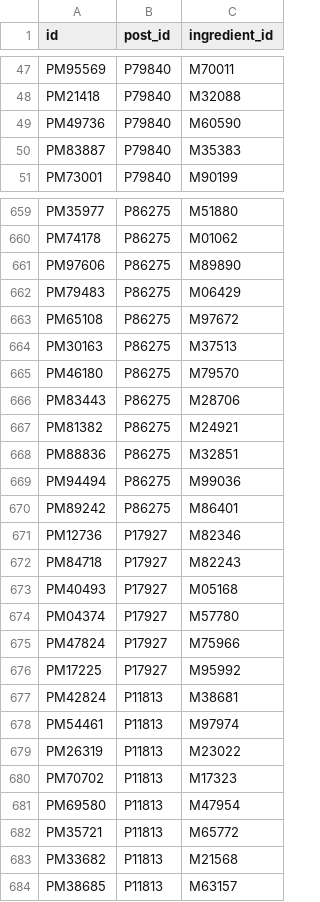
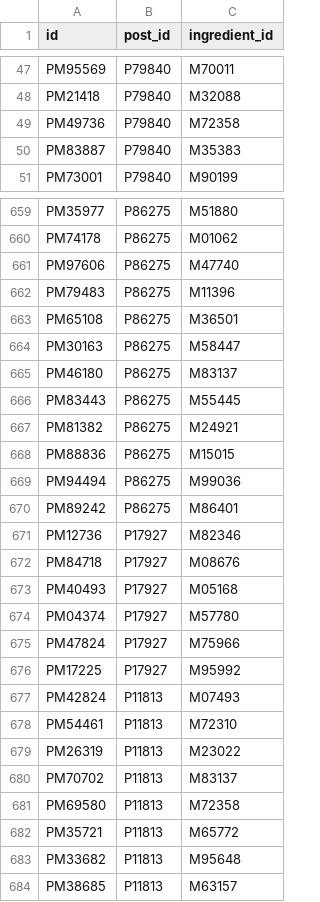
Before and after one commit to ecoCrafters/instructables-scraping, a CSV file: data/posts_ingredients.csv, drawn as a sheet; only a part is shown, gaps mark what is left out; the diff covers the shown part only.

```diff
--- a/data/posts_ingredients.csv
+++ b/data/posts_ingredients.csv
@@ -48,3 +48,3 @@ PM95569,P79840,M70011
 PM21418,P79840,M32088
-PM49736,P79840,M60590
+PM49736,P79840,M72358
 PM83887,P79840,M35383
@@ -660,10 +660,10 @@ PM35977,P86275,M51880
 PM74178,P86275,M01062
-PM97606,P86275,M89890
-PM79483,P86275,M06429
-PM65108,P86275,M97672
-PM30163,P86275,M37513
-PM46180,P86275,M79570
-PM83443,P86275,M28706
+PM97606,P86275,M47740
+PM79483,P86275,M11396
+PM65108,P86275,M36501
+PM30163,P86275,M58447
+PM46180,P86275,M83137
+PM83443,P86275,M55445
 PM81382,P86275,M24921
-PM88836,P86275,M32851
+PM88836,P86275,M15015
 PM94494,P86275,M99036
@@ -671,3 +671,3 @@ PM89242,P86275,M86401
 PM12736,P17927,M82346
-PM84718,P17927,M82243
+PM84718,P17927,M08676
 PM40493,P17927,M05168
@@ -676,9 +676,9 @@ PM47824,P17927,M75966
 PM17225,P17927,M95992
-PM42824,P11813,M38681
-PM54461,P11813,M97974
+PM42824,P11813,M07493
+PM54461,P11813,M72310
 PM26319,P11813,M23022
-PM70702,P11813,M17323
-PM69580,P11813,M47954
+PM70702,P11813,M83137
+PM69580,P11813,M72358
 PM35721,P11813,M65772
-PM33682,P11813,M21568
+PM33682,P11813,M95648
 PM38685,P11813,M63157
```
Also changed, not shown: 92 edited cells elsewhere in this file, data/ingredients.csv, 1 other file.
